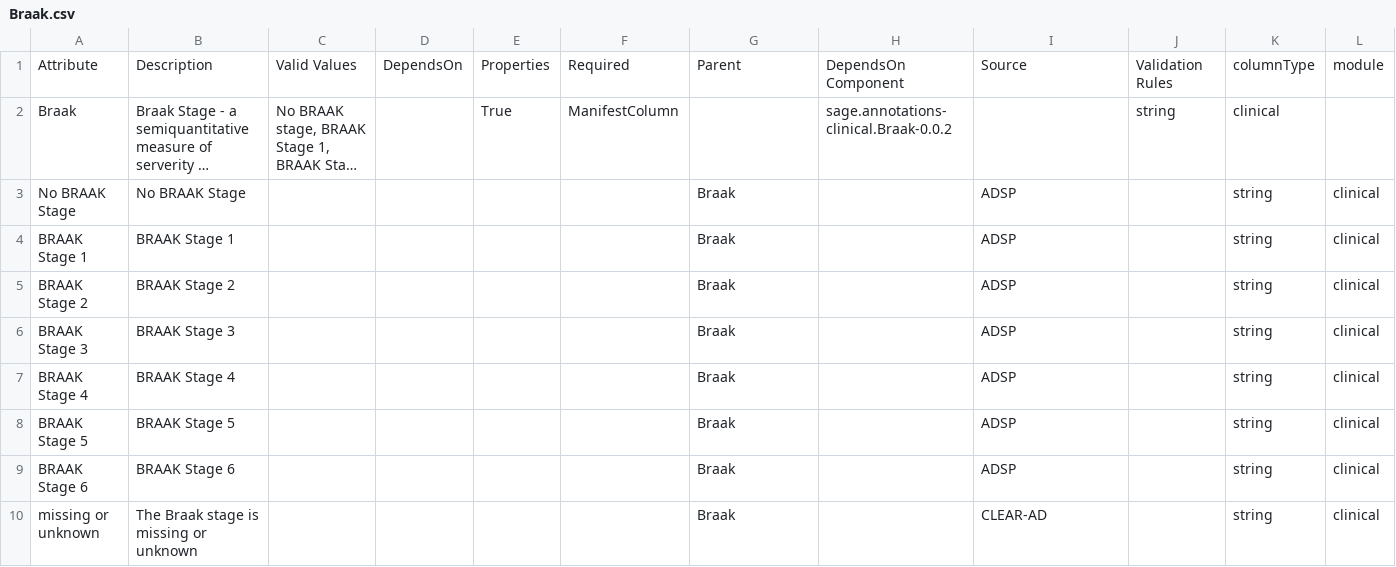
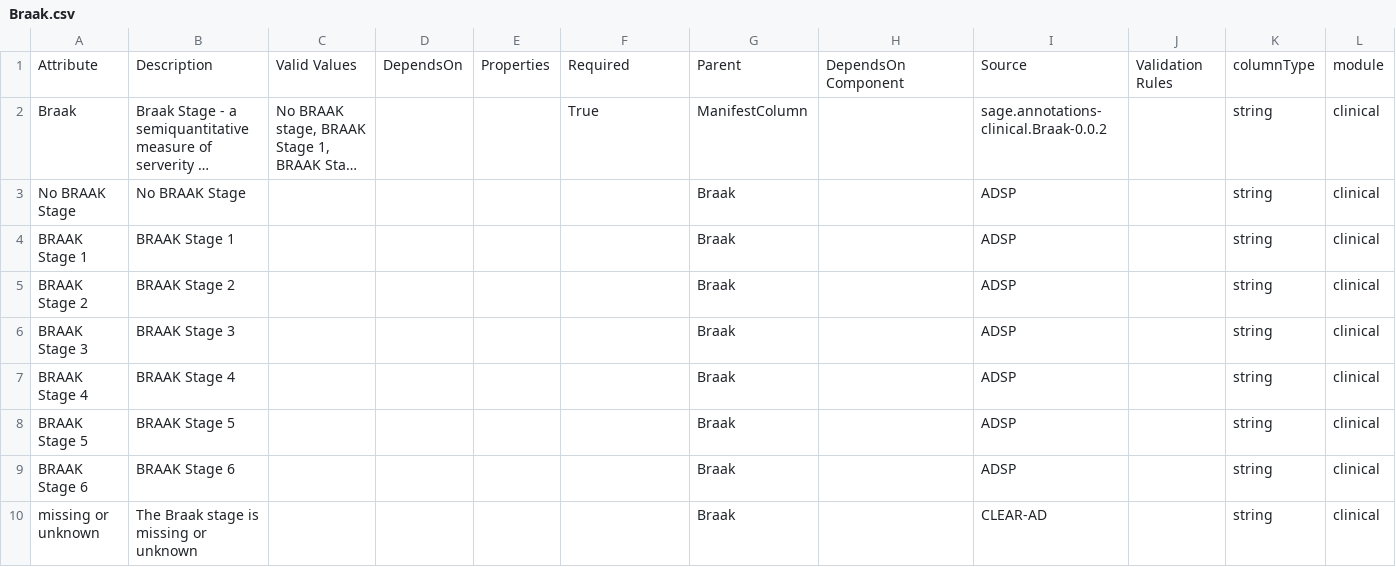
Before and after one commit to adknowledgeportal/data-models, a CSV file: modules/clinical/Braak.csv, drawn as a sheet; long unchanged cells end in …; the diff names each change by its address in the sheet, - before the commit and + after, or states it on an @@ line.

```diff
--- a/modules/clinical/Braak.csv
+++ b/modules/clinical/Braak.csv
-E2: True
+E2: (empty)
-F2: ManifestColumn
+F2: True
-G2: (empty)
+G2: ManifestColumn
-H2: sage.annotations-clinical.Braak-0.0.2
+H2: (empty)
-I2: (empty)
+I2: sage.annotations-clinical.Braak-0.0.2
-J2: string
+J2: (empty)
-K2: clinical
+K2: string
-L2: (empty)
+L2: clinical
```
Also changed, not shown: modules/clinical/CERAD.csv, modules/clinical/TDP43.csv.
